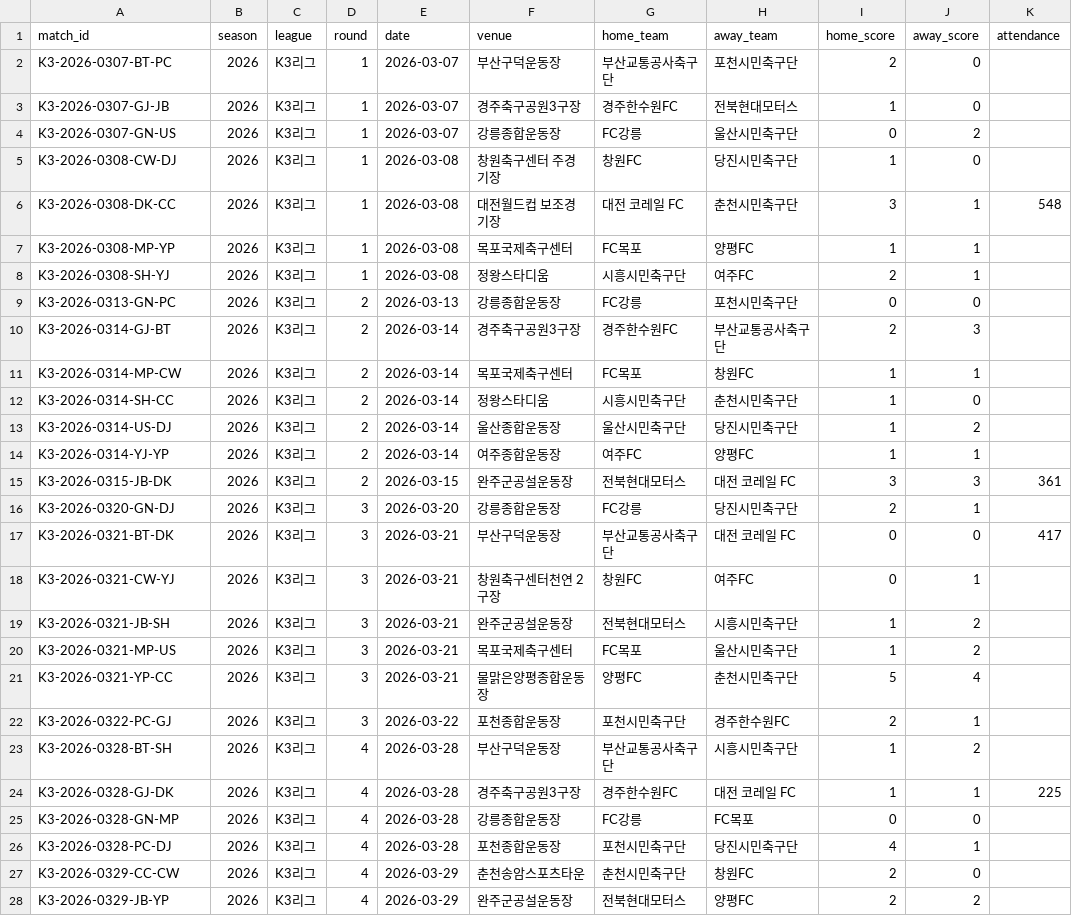
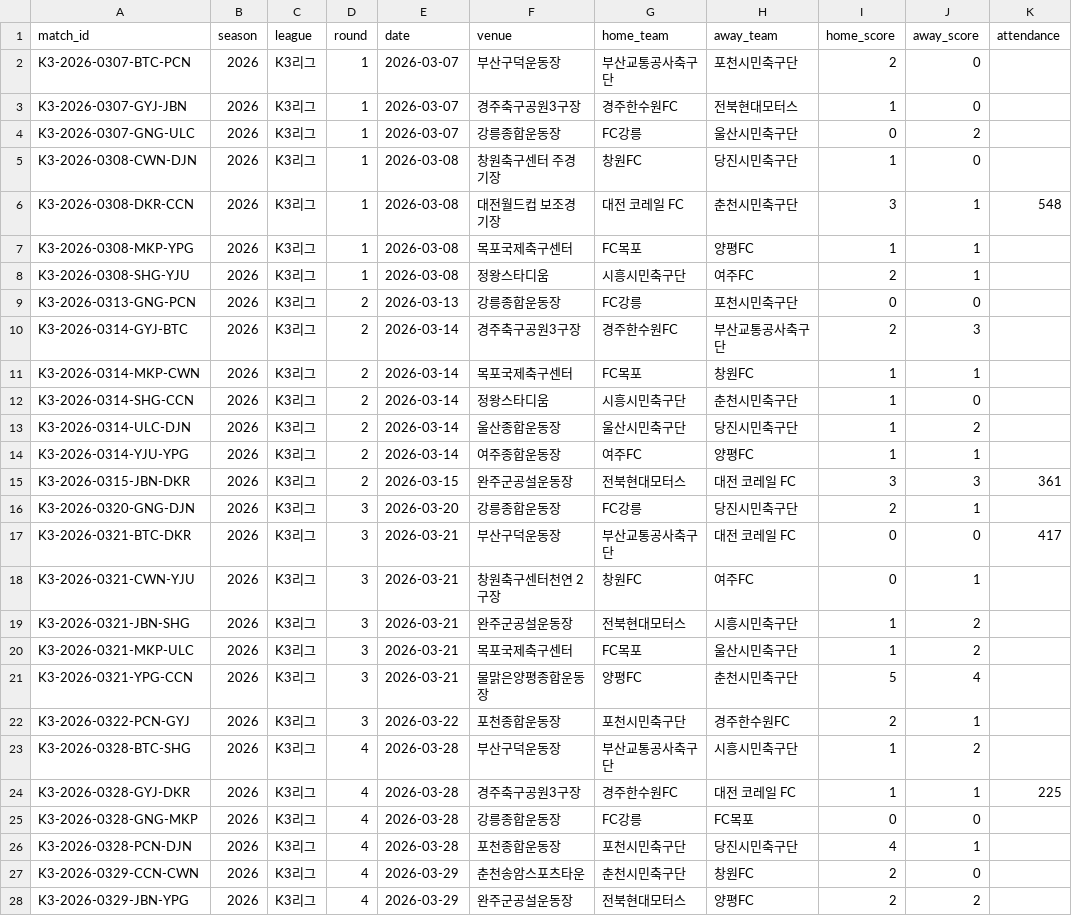
Before and after one commit to Kang-Hoon/kleaguestats, a CSV file: football-records/data/matches.csv, drawn as a sheet; only a part is shown; the diff covers the shown part only; the diff names each change by its address in the sheet, - before the commit and + after, or states it on an @@ line.

```diff
--- a/football-records/data/matches.csv
+++ b/football-records/data/matches.csv
-A2 (match_id): K3-2026-0307-BT-PC
+A2 (match_id): K3-2026-0307-BTC-PCN
-A3 (match_id): K3-2026-0307-GJ-JB
+A3 (match_id): K3-2026-0307-GYJ-JBN
-A4 (match_id): K3-2026-0307-GN-US
+A4 (match_id): K3-2026-0307-GNG-ULC
-A5 (match_id): K3-2026-0308-CW-DJ
+A5 (match_id): K3-2026-0308-CWN-DJN
-A6 (match_id): K3-2026-0308-DK-CC
+A6 (match_id): K3-2026-0308-DKR-CCN
-A7 (match_id): K3-2026-0308-MP-YP
+A7 (match_id): K3-2026-0308-MKP-YPG
-A8 (match_id): K3-2026-0308-SH-YJ
+A8 (match_id): K3-2026-0308-SHG-YJU
-A9 (match_id): K3-2026-0313-GN-PC
+A9 (match_id): K3-2026-0313-GNG-PCN
-A10 (match_id): K3-2026-0314-GJ-BT
+A10 (match_id): K3-2026-0314-GYJ-BTC
-A11 (match_id): K3-2026-0314-MP-CW
+A11 (match_id): K3-2026-0314-MKP-CWN
-A12 (match_id): K3-2026-0314-SH-CC
+A12 (match_id): K3-2026-0314-SHG-CCN
-A13 (match_id): K3-2026-0314-US-DJ
+A13 (match_id): K3-2026-0314-ULC-DJN
-A14 (match_id): K3-2026-0314-YJ-YP
+A14 (match_id): K3-2026-0314-YJU-YPG
-A15 (match_id): K3-2026-0315-JB-DK
+A15 (match_id): K3-2026-0315-JBN-DKR
-A16 (match_id): K3-2026-0320-GN-DJ
+A16 (match_id): K3-2026-0320-GNG-DJN
-A17 (match_id): K3-2026-0321-BT-DK
+A17 (match_id): K3-2026-0321-BTC-DKR
-A18 (match_id): K3-2026-0321-CW-YJ
+A18 (match_id): K3-2026-0321-CWN-YJU
-A19 (match_id): K3-2026-0321-JB-SH
+A19 (match_id): K3-2026-0321-JBN-SHG
-A20 (match_id): K3-2026-0321-MP-US
+A20 (match_id): K3-2026-0321-MKP-ULC
-A21 (match_id): K3-2026-0321-YP-CC
+A21 (match_id): K3-2026-0321-YPG-CCN
-A22 (match_id): K3-2026-0322-PC-GJ
+A22 (match_id): K3-2026-0322-PCN-GYJ
-A23 (match_id): K3-2026-0328-BT-SH
+A23 (match_id): K3-2026-0328-BTC-SHG
-A24 (match_id): K3-2026-0328-GJ-DK
+A24 (match_id): K3-2026-0328-GYJ-DKR
-A25 (match_id): K3-2026-0328-GN-MP
+A25 (match_id): K3-2026-0328-GNG-MKP
-A26 (match_id): K3-2026-0328-PC-DJ
+A26 (match_id): K3-2026-0328-PCN-DJN
-A27 (match_id): K3-2026-0329-CC-CW
+A27 (match_id): K3-2026-0329-CCN-CWN
-A28 (match_id): K3-2026-0329-JB-YP
+A28 (match_id): K3-2026-0329-JBN-YPG
```
Also changed, not shown: 155 edited cells elsewhere in this file, football-records/data/roster.csv, football-records/data/roster_draft_2026.csv, 8 other files.
